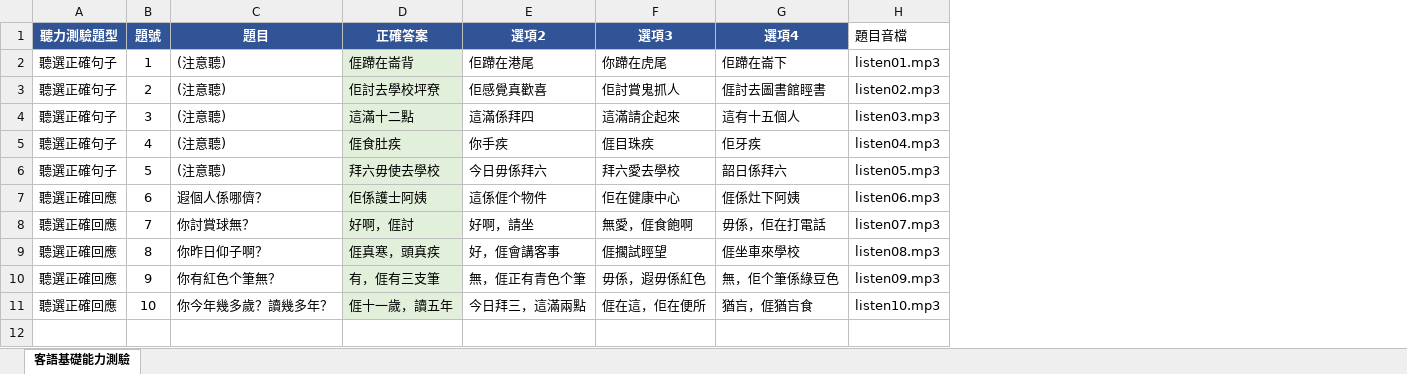
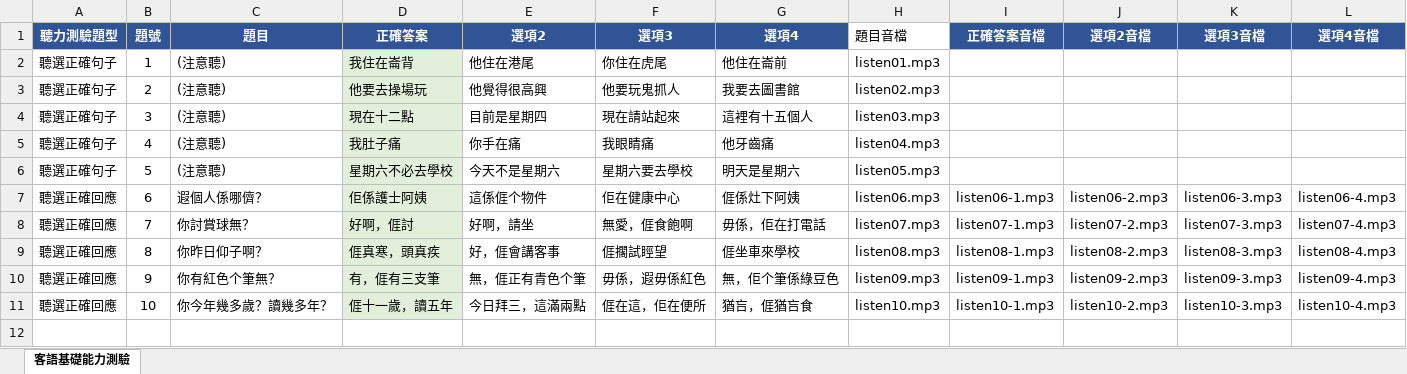
Before and after one commit to gnisew/files, an Excel workbook: kasu-test/詔安客語基礎百句測驗.xlsx, sheet 客語基礎能力測驗, drawn as a sheet; only a part is shown; values as stored, in another font and other column widths than the file's, no borders; the diff names each change by its address in the sheet, - before the commit and + after, or states it on an @@ line.

```diff
--- a/kasu-test/詔安客語基礎百句測驗.xlsx (sheet 客語基礎能力測驗)
+++ b/kasu-test/詔安客語基礎百句測驗.xlsx (sheet 客語基礎能力測驗)
+column I (正確答案音檔), rows 7-11: listen06-1.mp3 | listen07-1.mp3 | listen08-1.mp3 | listen09-1.mp3 | listen10-1.mp3
+column J (選項2音檔), rows 7-11: listen06-2.mp3 | listen07-2.mp3 | listen08-2.mp3 | listen09-2.mp3 | listen10-2.mp3
+column K (選項3音檔), rows 7-11: listen06-3.mp3 | listen07-3.mp3 | listen08-3.mp3 | listen09-3.mp3 | listen10-3.mp3
+column L (選項4音檔), rows 7-11: listen06-4.mp3 | listen07-4.mp3 | listen08-4.mp3 | listen09-4.mp3 | listen10-4.mp3
-D2 (正確答案): 𠊎蹛在崙背
+D2 (正確答案): 我住在崙背
-E2 (選項2): 佢蹛在港尾
+E2 (選項2): 他住在港尾
-F2 (選項3): 你蹛在虎尾
+F2 (選項3): 你住在虎尾
-G2 (選項4): 佢蹛在崙下
+G2 (選項4): 他住在崙前
-D3 (正確答案): 佢討去學校坪尞
+D3 (正確答案): 他要去操場玩
-E3 (選項2): 佢感覺真歡喜
+E3 (選項2): 他覺得很高興
-F3 (選項3): 佢討賞鬼抓人
+F3 (選項3): 他要玩鬼抓人
-G3 (選項4): 𠊎討去圖書館䀴書
+G3 (選項4): 我要去圖書館
-D4 (正確答案): 這滿十二點
+D4 (正確答案): 現在十二點
-E4 (選項2): 這滿係拜四
+E4 (選項2): 目前是星期四
-F4 (選項3): 這滿請企起來
+F4 (選項3): 現在請站起來
-G4 (選項4): 這有十五個人
+G4 (選項4): 這裡有十五個人
-D5 (正確答案): 𠊎食肚疾
+D5 (正確答案): 我肚子痛
-E5 (選項2): 你手疾
+E5 (選項2): 你手在痛
-F5 (選項3): 𠊎目珠疾
+F5 (選項3): 我眼睛痛
-G5 (選項4): 佢牙疾
+G5 (選項4): 他牙齒痛
-D6 (正確答案): 拜六毋使去學校
+D6 (正確答案): 星期六不必去學校
-E6 (選項2): 今日毋係拜六
+E6 (選項2): 今天不是星期六
-F6 (選項3): 拜六愛去學校
+F6 (選項3): 星期六要去學校
-G6 (選項4): 韶日係拜六
+G6 (選項4): 明天是星期六
```
Also changed, not shown: 22 other files.
